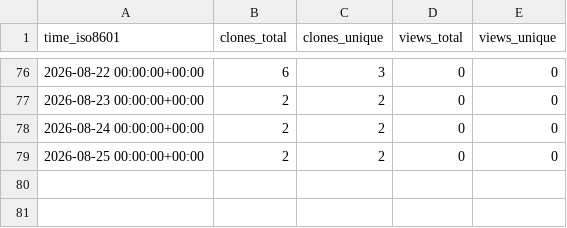
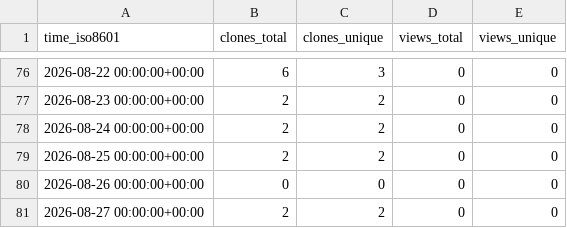
Before and after one commit to alessiobianchini/alessiobianchini, a CSV file: alessiobianchini/alessiobianchini/ghrs-data/views_clones_aggregate.csv, drawn as a sheet; only a part is shown, gaps mark what is left out; the diff names each change by its address in the sheet, - before the commit and + after, or states it on an @@ line.

```diff
--- a/alessiobianchini/alessiobianchini/ghrs-data/views_clones_aggregate.csv
+++ b/alessiobianchini/alessiobianchini/ghrs-data/views_clones_aggregate.csv
+row 80: 2026-08-26 00:00:00+00:00 | 0 | 0 | 0 | 0
+row 81: 2026-08-27 00:00:00+00:00 | 2 | 2 | 0 | 0
```
Also changed, not shown: 1 other file.
